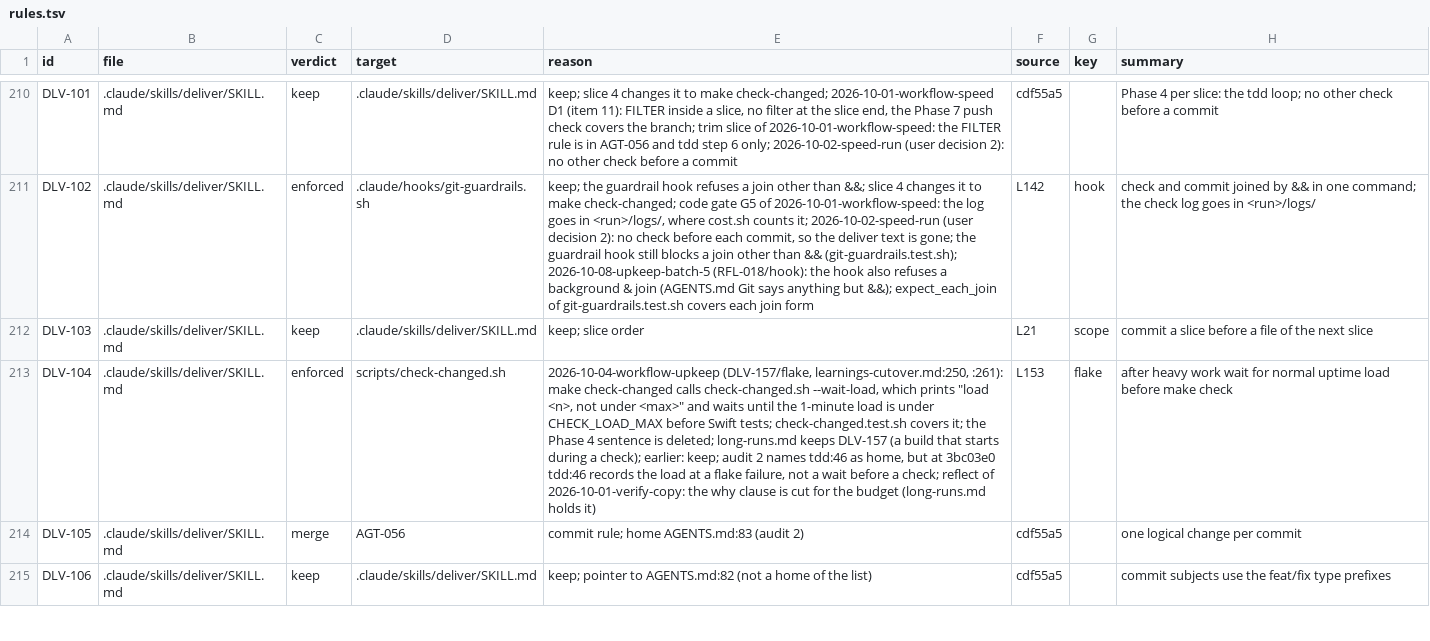
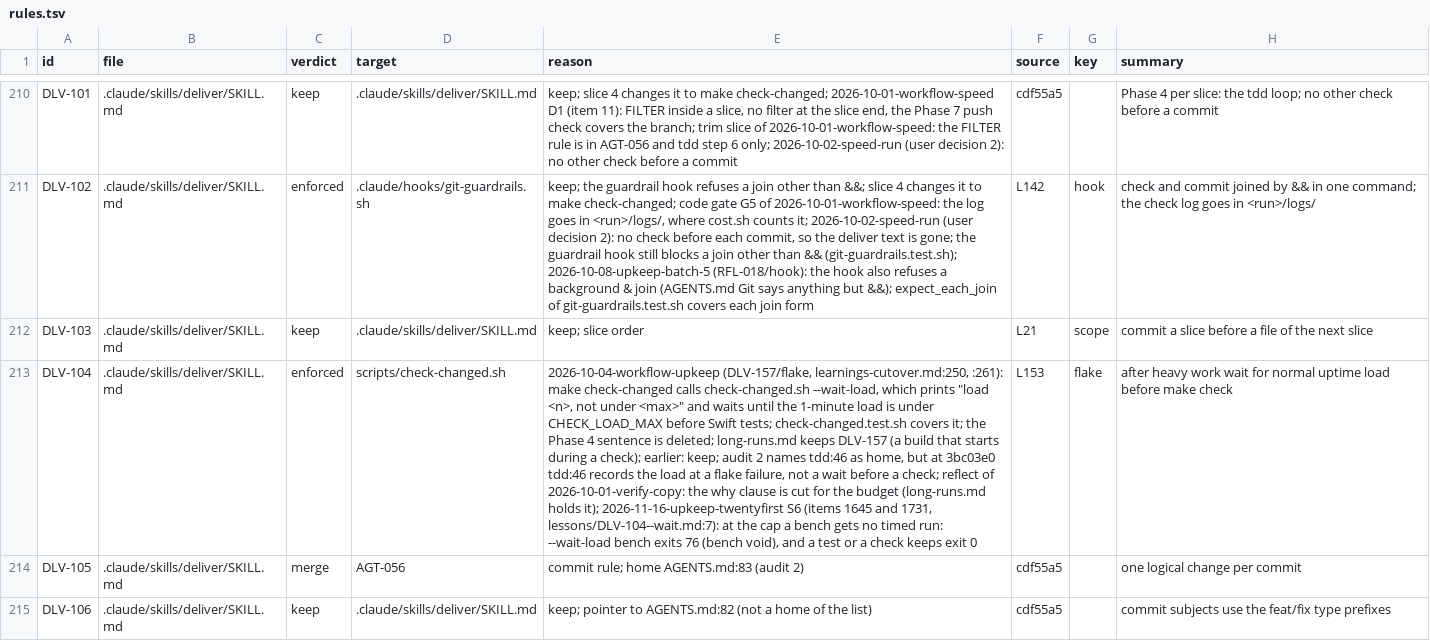
Before and after one commit to niltsiar/dirigible, a TSV file: docs/workflow/rules.tsv, drawn as a sheet; only a part is shown, gaps mark what is left out; the diff covers the shown part only; the diff names each change by its address in the sheet, - before the commit and + after, or states it on an @@ line.

Commit message:
fix(bench): void a timed run whose load is over the cap
Items 1645 and 1731: a bench under high load gave a timing that no verdict can use, and it held
the lock (session-index-zoom L1b-S3, decisions.tsv 2026-11-13T10:42, logs/l2-s5-bench-2.log;
timeline-edits). The load replay voids 18 of 515 past bench logs. A load wait that ends at its cap
or an end load not under the max now gives exit 76 and a bench: void line in bench.sh,
check-changed.sh --wait-load bench, and with-lock.sh --bench-mark; bench-pairs.sh ends the set at
the first void. Exit 75 keeps one meaning. No eval row covers bench.sh or bench-pairs.sh: their
output line is the message, and the .test.sh cases enforce it.

```diff
--- a/docs/workflow/rules.tsv
+++ b/docs/workflow/rules.tsv
-E213 (reason): …(long-runs.md holds it)
+E213 (reason): …(long-runs.md holds it); 2026-11-16-upkeep-twentyfirst S6 (items 1645 and 1731, lessons/DLV-104--wait.md:7): at the cap a bench gets no timed run: --wait-load bench exits 76 (bench void), and a test or a check keeps exit 0
```
Also changed, not shown: 2 edited cells elsewhere in this file, 10 other files.
